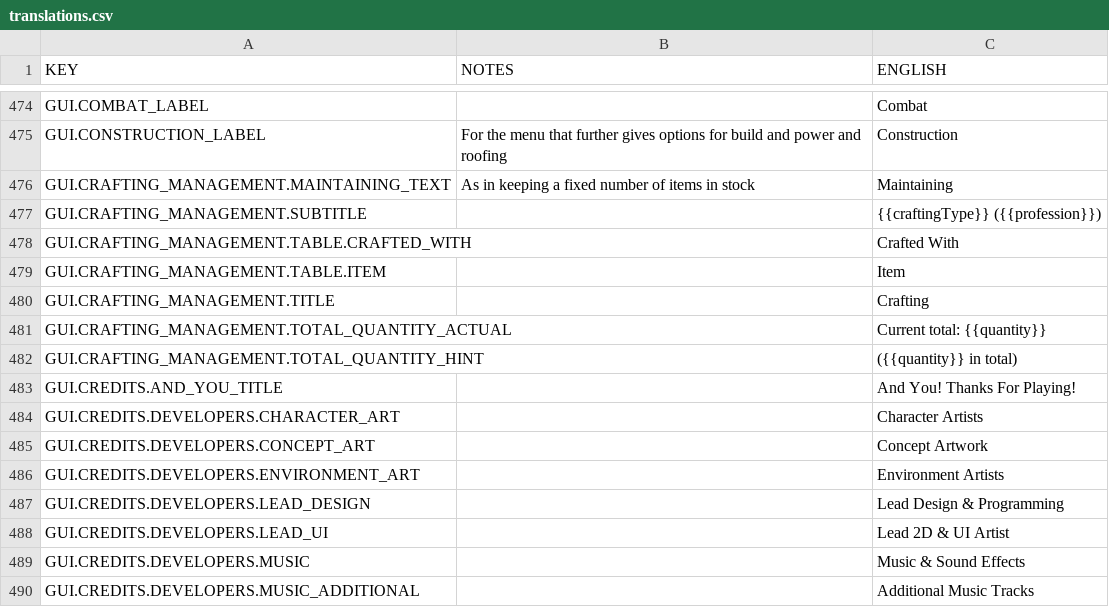
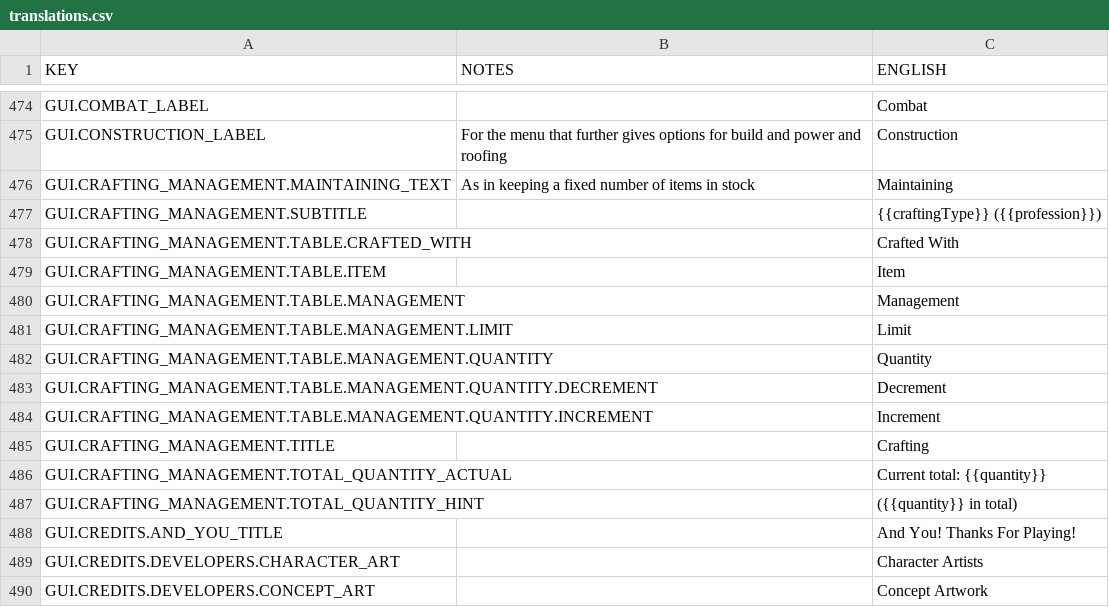
Before and after one commit to rossturner/mountaincore, a CSV file: core/mods/base/translations/translations.csv, drawn as a sheet; only a part is shown, gaps mark what is left out; the shorter side is filled out with more unchanged rows.

```diff
--- a/core/mods/base/translations/translations.csv
+++ b/core/mods/base/translations/translations.csv
@@ -479,2 +479,7 @@ GUI.CRAFTING_MANAGEMENT.TABLE.CRAFTED_WITH,,Crafted With
 GUI.CRAFTING_MANAGEMENT.TABLE.ITEM,,Item
+GUI.CRAFTING_MANAGEMENT.TABLE.MANAGEMENT,,Management
+GUI.CRAFTING_MANAGEMENT.TABLE.MANAGEMENT.LIMIT,,Limit
+GUI.CRAFTING_MANAGEMENT.TABLE.MANAGEMENT.QUANTITY,,Quantity
+GUI.CRAFTING_MANAGEMENT.TABLE.MANAGEMENT.QUANTITY.DECREMENT,,Decrement
+GUI.CRAFTING_MANAGEMENT.TABLE.MANAGEMENT.QUANTITY.INCREMENT,,Increment
 GUI.CRAFTING_MANAGEMENT.TITLE,,Crafting
```
Also changed, not shown: core/assets/translations/collated.csv, 17 other files.
